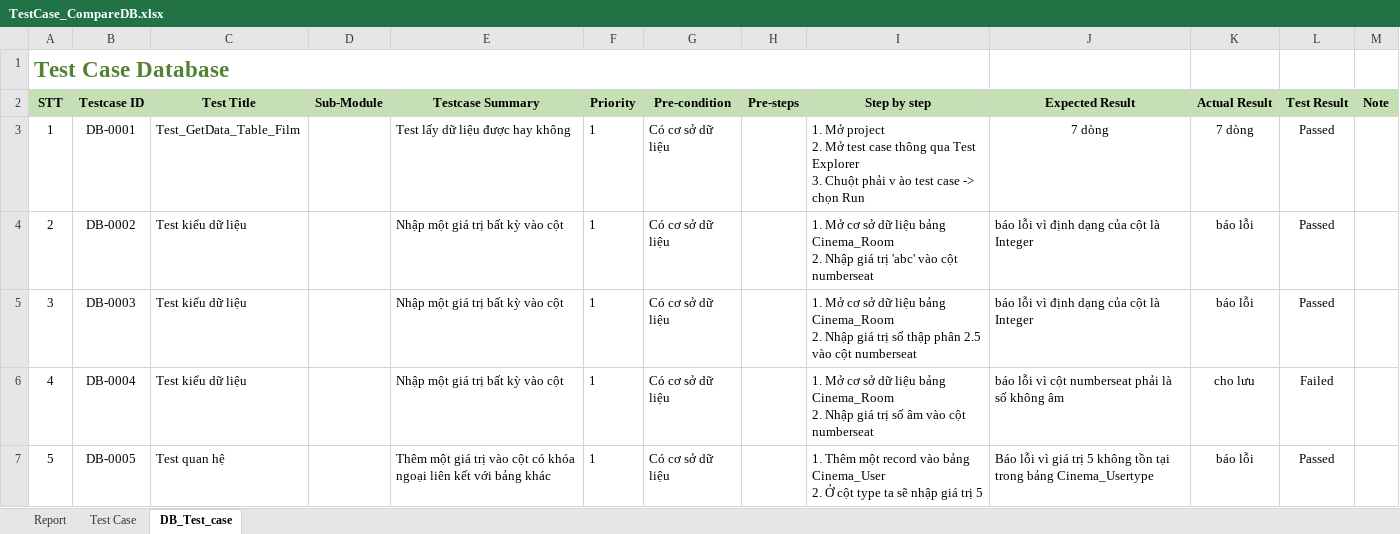
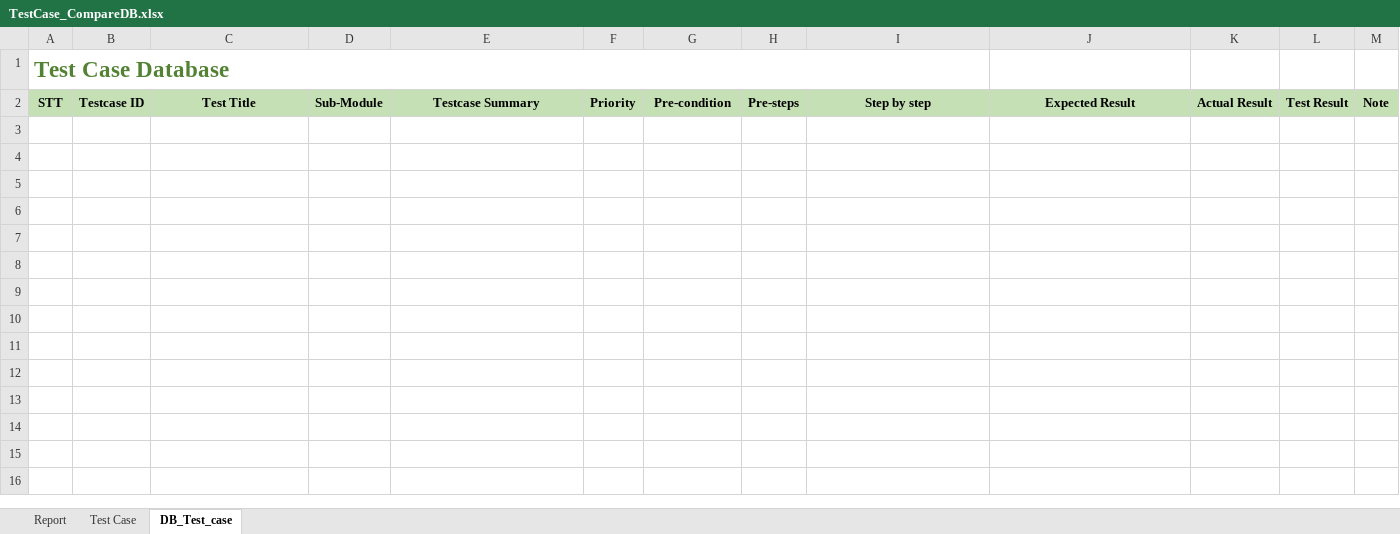
Before and after one commit to AnhMini/CompareDB, an Excel workbook: Báo cáo/TestCase_CompareDB.xlsx, sheet DB_Test_case, drawn as a sheet; values as stored, in another font and other column widths than the file's, no borders; charts and pictures and conditional formats not drawn; ↵ is a line break in a cell; the diff names each change by its address in the sheet, - before the commit and + after, or states it on an @@ line.

```diff
--- a/Báo cáo/TestCase_CompareDB.xlsx (sheet DB_Test_case)
+++ b/Báo cáo/TestCase_CompareDB.xlsx (sheet DB_Test_case)
-row 3: 1 | DB-0001 | Test_GetData_Table_Film |  | Test lấy dữ liệu được hay không | 1 | Có cơ sở dữ liệu |  | 1. Mở project ↵ 2. Mở test case thông qua Test Explorer ↵ 3. Chuột phải v ào test case -> chọn Run | 7 dòng | 7 dòng | Passed
-row 4: 2 | DB-0002 | Test kiểu dữ liệu |  | Nhập một giá trị bất kỳ vào cột | 1 | Có cơ sở dữ liệu |  | 1. Mở cơ sở dữ liệu bảng Cinema_Room ↵ 2. Nhập giá trị 'abc' vào cột numberseat | báo lỗi vì định dạng của cột là Integer | báo lỗi | Passed
-row 5: 3 | DB-0003 | Test kiểu dữ liệu |  | Nhập một giá trị bất kỳ vào cột | 1 | Có cơ sở dữ liệu |  | 1. Mở cơ sở dữ liệu bảng Cinema_Room ↵ 2. Nhập giá trị số thập phân 2.5 vào cột numberseat | báo lỗi vì định dạng của cột là Integer | báo lỗi | Passed
-row 6: 4 | DB-0004 | Test kiểu dữ liệu |  | Nhập một giá trị bất kỳ vào cột | 1 | Có cơ sở dữ liệu |  | 1. Mở cơ sở dữ liệu bảng Cinema_Room ↵ 2. Nhập giá trị số âm vào cột numberseat | báo lỗi vì cột numberseat phải là số không âm | cho lưu | Failed
-row 7: 5 | DB-0005 | Test quan hệ |  | Thêm một giá trị vào cột có khóa ngoại liên kết với bảng khác | 1 | Có cơ sở dữ liệu |  | 1. Thêm một record vào bảng Cinema_User ↵ 2. Ở cột type ta sẽ nhập giá trị 5 | Báo lỗi vì giá trị 5 không tồn tại trong bảng Cinema_Usertype | báo lỗi | Passed
```
Also changed, not shown: charts or pictures, 1 other file.
